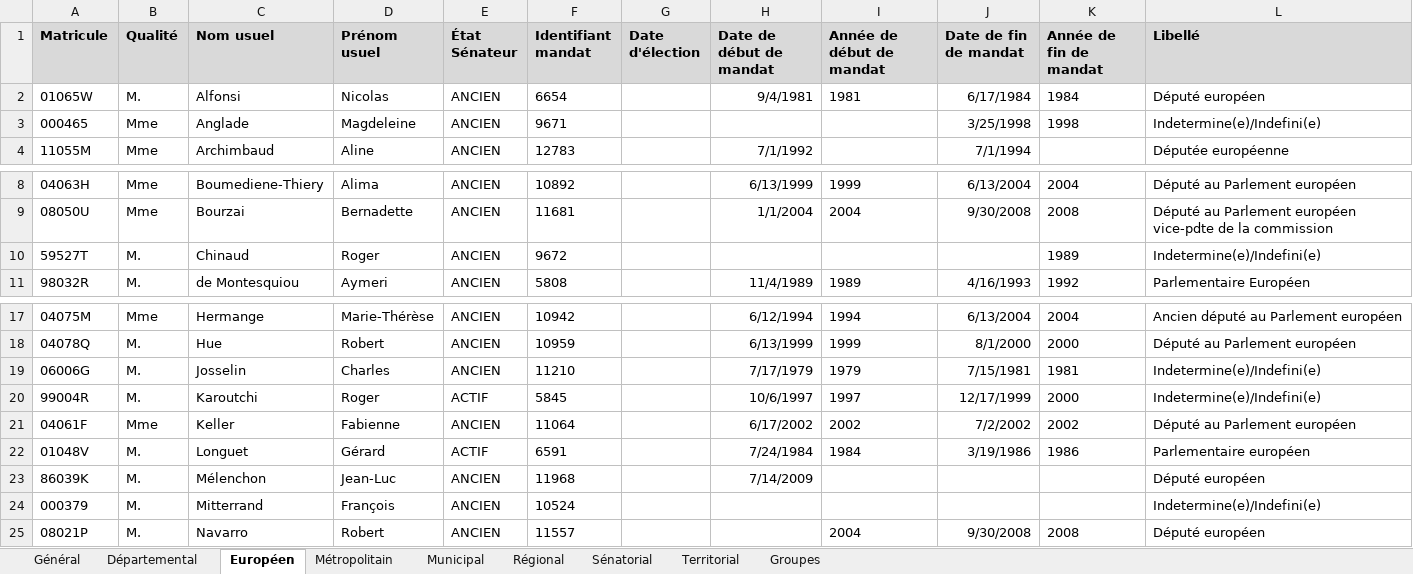
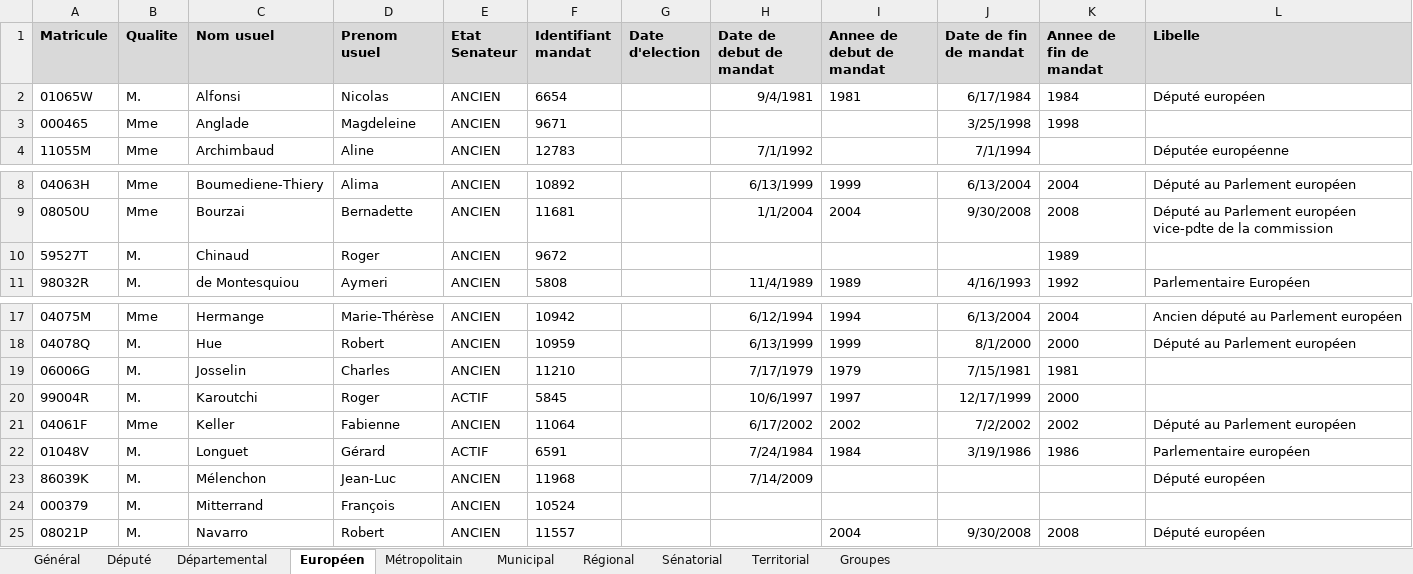
Before and after one commit to BrefAvignon/BrefInit, an Excel workbook: in/secondary/senat/_senat.xlsx, sheet Européen, drawn as a sheet; only a part is shown, gaps mark what is left out; values as stored, in another font and other column widths than the file's, no borders; the diff names each change by its address in the sheet, - before the commit and + after, or states it on an @@ line.

Commit message:
compare RNE and senate data for senators

```diff
--- a/in/secondary/senat/_senat.xlsx (sheet Européen)
+++ b/in/secondary/senat/_senat.xlsx (sheet Européen)
+sheet tab: Député
-B1: Qualité
+B1: Qualite
-D1: Prénom usuel
+D1: Prenom usuel
-E1: État Sénateur
+E1: Etat Senateur
-G1: Date d'élection
+G1: Date d'election
-H1: Date de début de mandat
+H1: Date de debut de mandat
-I1: Année de début de mandat
+I1: Annee de debut de mandat
-K1: Année de fin de mandat
+K1: Annee de fin de mandat
-L1: Libellé
+L1: Libelle
-L3 (Libelle): Indetermine(e)/Indefini(e)
+L3 (Libelle): (empty)
-L10 (Libelle): Indetermine(e)/Indefini(e)
+L10 (Libelle): (empty)
-L19:L20 (Libelle): Indetermine(e)/Indefini(e)
+L19:L20 (Libelle): (empty)
-L24 (Libelle): Indetermine(e)/Indefini(e)
+L24 (Libelle): (empty)
```
Also changed, not shown: sheet Général, sheet Départemental, sheet Municipal, sheet Régional, sheet Territorial, sheet Sénatorial, 2 more sheets, 34 other files.
